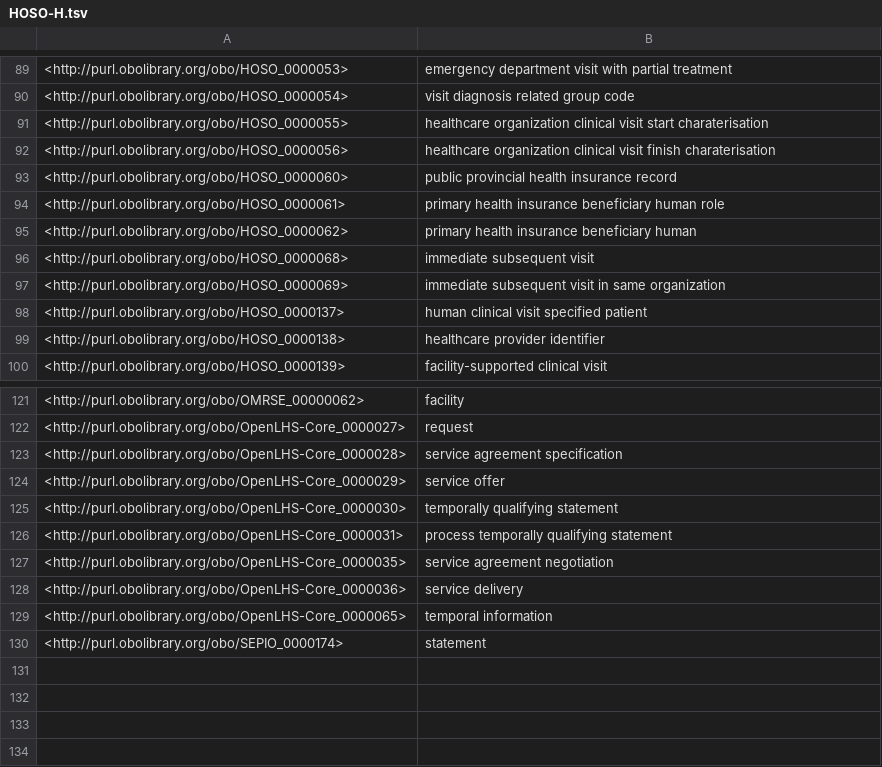
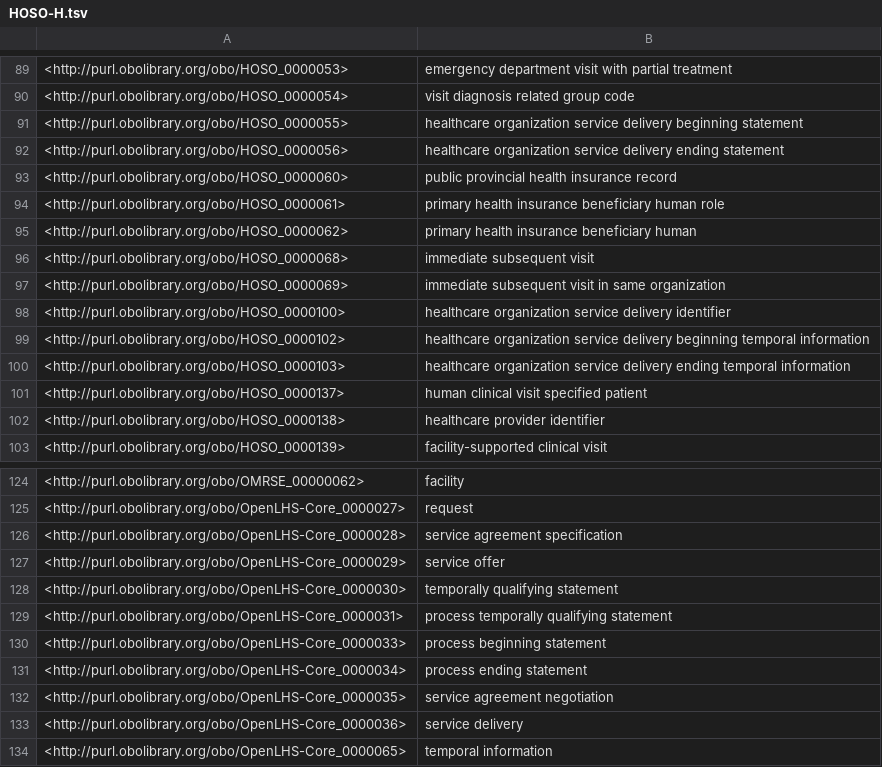
Before and after one commit to OpenLHS/HOSO, a TSV file: src/ontology/subsets/HOSO-H.tsv, drawn as a sheet; only a part is shown, gaps mark what is left out; the shorter side is filled out with more unchanged rows; the diff covers the shown part only; the diff names each change by its address in the sheet, - before the commit and + after, or states it on an @@ line.

Commit message:
Updated temporal information

```diff
--- a/src/ontology/subsets/HOSO-H.tsv
+++ b/src/ontology/subsets/HOSO-H.tsv
-B91: healthcare organization clinical visit start charaterisation
+B91: healthcare organization service delivery beginning statement
-B92: healthcare organization clinical visit finish charaterisation
+B92: healthcare organization service delivery ending statement
+row 98: <http://purl.obolibrary.org/obo/HOSO_0000100> | healthcare organization service delivery identifier
+row 99: <http://purl.obolibrary.org/obo/HOSO_0000102> | healthcare organization service delivery beginning temporal information
+row 100: <http://purl.obolibrary.org/obo/HOSO_0000103> | healthcare organization service delivery ending temporal information
+row 130: <http://purl.obolibrary.org/obo/OpenLHS-Core_0000033> | process beginning statement
+row 131: <http://purl.obolibrary.org/obo/OpenLHS-Core_0000034> | process ending statement
```
Also changed, not shown: 26 edited cells elsewhere in this file, subsets/HOSO-H.tsv, 12 other files.
